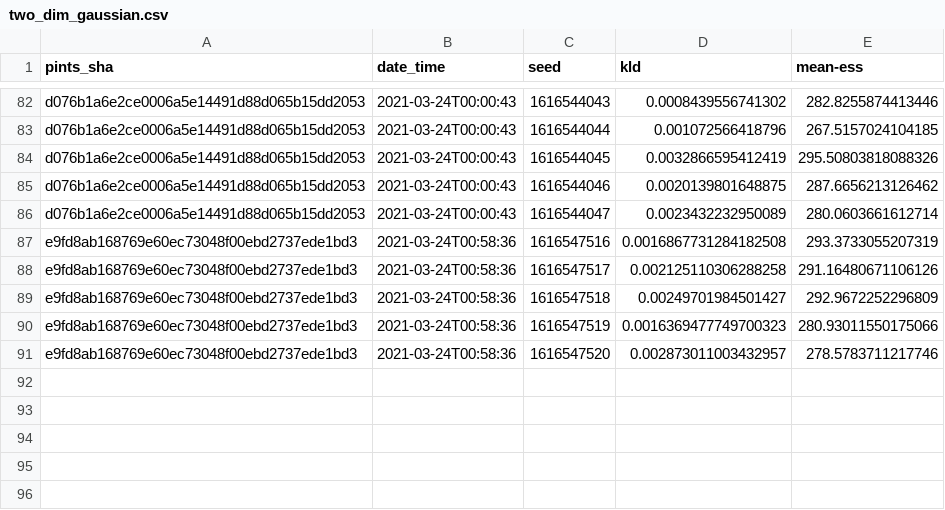
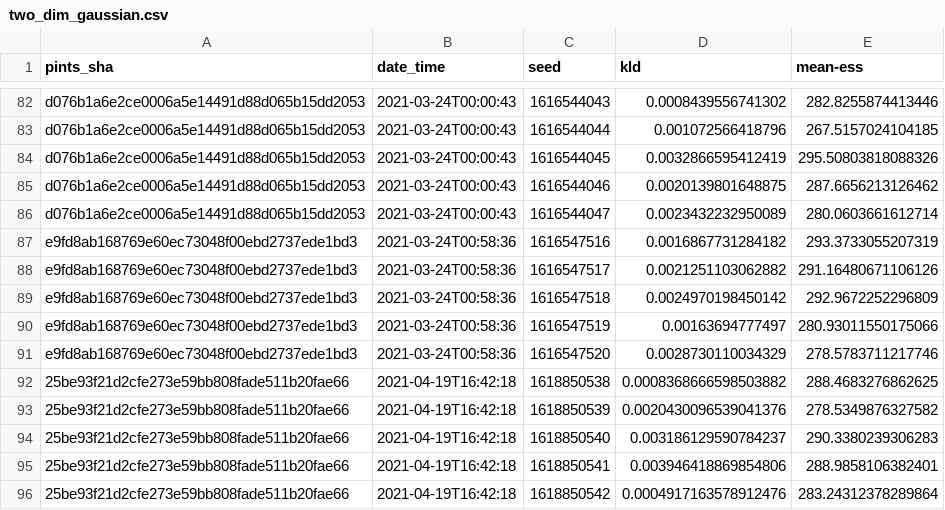
Before and after one commit to pints-team/functional-testing-2, a CSV file: data/haario_bardenet_acmc/two_dim_gaussian.csv, drawn as a sheet; only a part is shown, gaps mark what is left out.

```diff
--- a/data/haario_bardenet_acmc/two_dim_gaussian.csv
+++ b/data/haario_bardenet_acmc/two_dim_gaussian.csv
@@ -86,6 +86,11 @@ d076b1a6e2ce0006a5e14491d88d065b15dd2053,2021-03-24T00:00:43,1616544046,0.002013
 d076b1a6e2ce0006a5e14491d88d065b15dd2053,2021-03-24T00:00:43,1616544047,0.0023432232950089,280.0603661612714
-e9fd8ab168769e60ec73048f00ebd2737ede1bd3,2021-03-24T00:58:36,1616547516,0.0016867731284182508,293.3733055207319
-e9fd8ab168769e60ec73048f00ebd2737ede1bd3,2021-03-24T00:58:36,1616547517,0.002125110306288258,291.16480671106126
-e9fd8ab168769e60ec73048f00ebd2737ede1bd3,2021-03-24T00:58:36,1616547518,0.00249701984501427,292.9672252296809
-e9fd8ab168769e60ec73048f00ebd2737ede1bd3,2021-03-24T00:58:36,1616547519,0.0016369477749700323,280.93011550175066
-e9fd8ab168769e60ec73048f00ebd2737ede1bd3,2021-03-24T00:58:36,1616547520,0.002873011003432957,278.5783711217746
+e9fd8ab168769e60ec73048f00ebd2737ede1bd3,2021-03-24T00:58:36,1616547516,0.0016867731284182,293.3733055207319
+e9fd8ab168769e60ec73048f00ebd2737ede1bd3,2021-03-24T00:58:36,1616547517,0.0021251103062882,291.16480671106126
+e9fd8ab168769e60ec73048f00ebd2737ede1bd3,2021-03-24T00:58:36,1616547518,0.0024970198450142,292.9672252296809
+e9fd8ab168769e60ec73048f00ebd2737ede1bd3,2021-03-24T00:58:36,1616547519,0.00163694777497,280.93011550175066
+e9fd8ab168769e60ec73048f00ebd2737ede1bd3,2021-03-24T00:58:36,1616547520,0.0028730110034329,278.5783711217746
+25be93f21d2cfe273e59bb808fade511b20fae66,2021-04-19T16:42:18,1618850538,0.0008368666598503882,288.4683276862625
+25be93f21d2cfe273e59bb808fade511b20fae66,2021-04-19T16:42:18,1618850539,0.0020430096539041376,278.5349876327582
+25be93f21d2cfe273e59bb808fade511b20fae66,2021-04-19T16:42:18,1618850540,0.003186129590784237,290.3380239306283
+25be93f21d2cfe273e59bb808fade511b20fae66,2021-04-19T16:42:18,1618850541,0.003946418869854806,288.9858106382401
+25be93f21d2cfe273e59bb808fade511b20fae66,2021-04-19T16:42:18,1618850542,0.0004917163578912476,283.24312378289864
```
Also changed, not shown: 2 other files.
